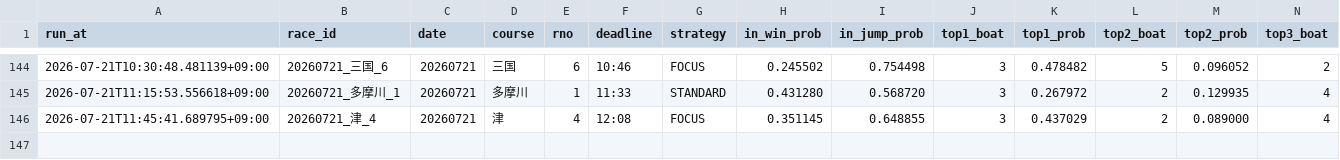
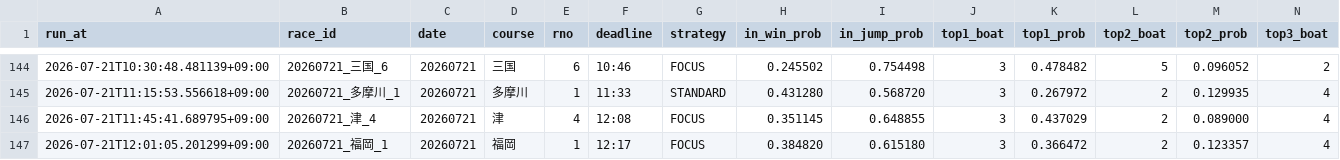
Before and after one commit to kibidanngo3/boatrace_bot, a CSV file: predictions.csv, drawn as a sheet; only a part is shown, gaps mark what is left out; rows hold the shown columns only; the diff names each change by its address in the sheet, - before the commit and + after, or states it on an @@ line.

```diff
--- a/predictions.csv
+++ b/predictions.csv
+row 147: 2026-07-21T12:01:05.201299+09:00 | 20260721_福岡_1 | 20260721 | 福岡 | 1 | 12:17 | FOCUS | 0.384820 | 0.615180 | 3 | 0.366472 | 2 | 0.123357 | 4
```
Also changed, not shown: 2 other files.
